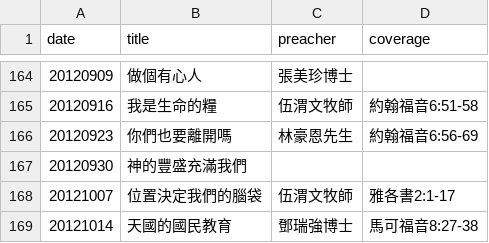
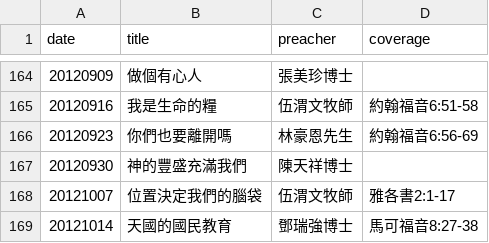
Before and after one commit to michaelchanwahyan/sermon-app, a CSV file: projects/DSCCC/index_byd.csv, drawn as a sheet; only a part is shown, gaps mark what is left out.

Commit message:
[update] refresh index table with fixed preacher and title

```diff
--- a/projects/DSCCC/index_byd.csv
+++ b/projects/DSCCC/index_byd.csv
@@ -166,3 +166,3 @@ date,title,preacher,coverage
 20120923,你們也要離開嗎,林豪恩先生,約翰福音6:56-69
-20120930,神的豐盛充滿我們,,
+20120930,神的豐盛充滿我們,陳天祥博士,
 20121007,位置決定我們的腦袋,伍渭文牧師,雅各書2:1-17
```
